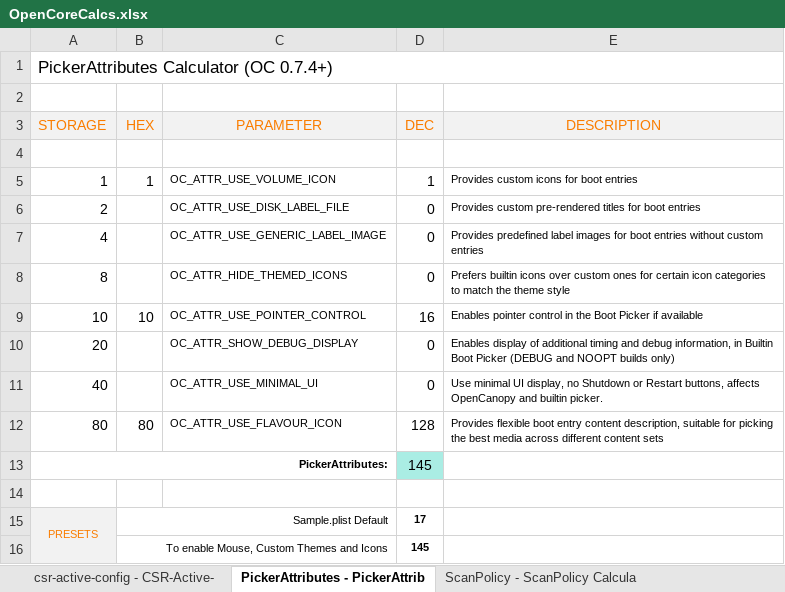
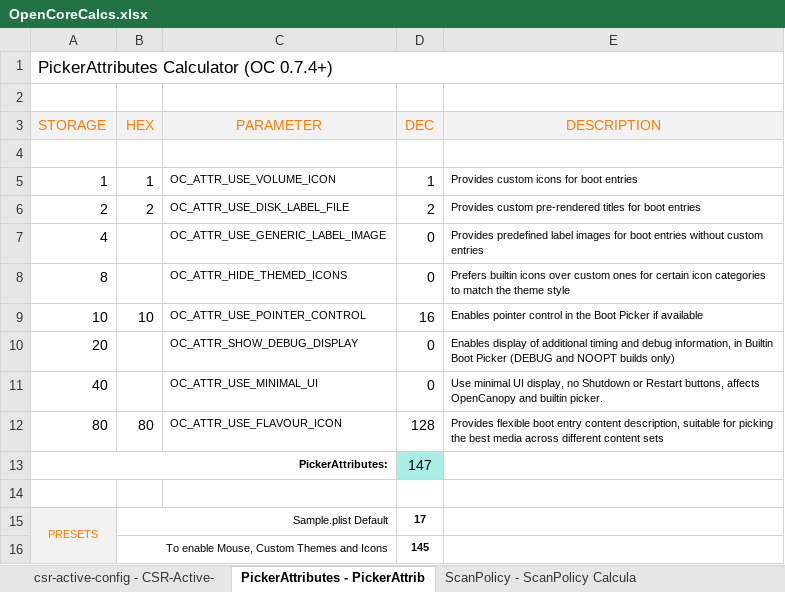
Before and after one commit to 5T33Z0/OC-Little-Translated, an Excel workbook: B_OC_Calculators/OpenCoreCalcs.xlsx, sheet PickerAttributes - PickerAttrib, drawn as a sheet; values as stored, in another font and other column widths than the file's, no borders; charts and pictures not drawn; the diff names each change by its address in the sheet, - before the commit and + after, or states it on an @@ line.

```diff
--- a/B_OC_Calculators/OpenCoreCalcs.xlsx (sheet PickerAttributes - PickerAttrib)
+++ b/B_OC_Calculators/OpenCoreCalcs.xlsx (sheet PickerAttributes - PickerAttrib)
-B6 (HEX): (empty)
+B6 (HEX): 2
-D6 (DEC): 0
+D6 (DEC): 2
-D13 (DEC): 145
+D13 (DEC): 147
```
Also changed, not shown: sheet csr-active-config - CSR-Active-, charts or pictures, 1 other file.
